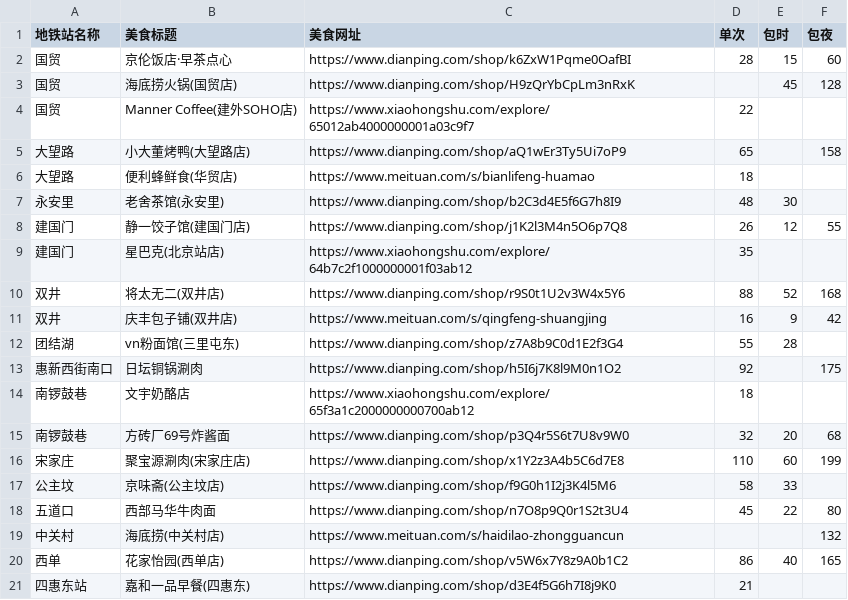
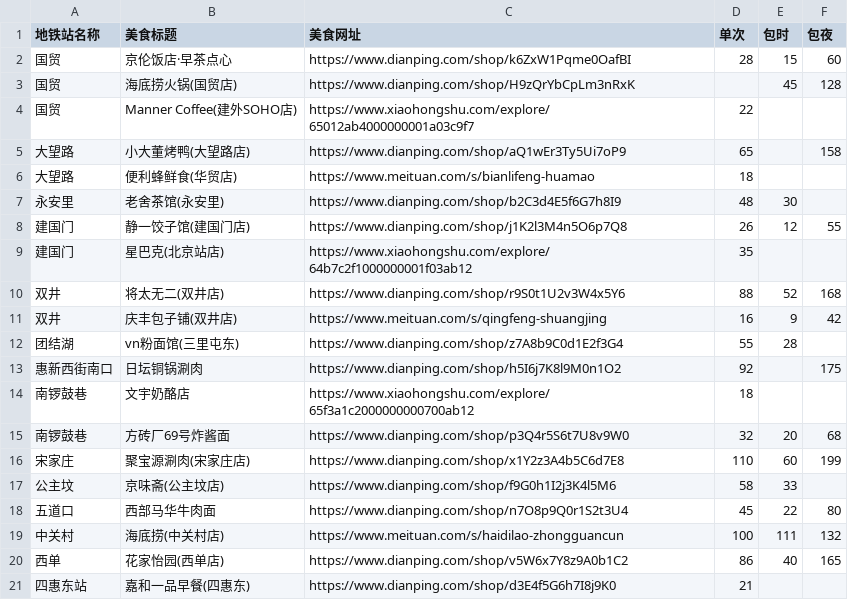
Before and after one commit to m-9521/metro-food-map, a CSV file: food.csv, drawn as a sheet.

Commit message:
Modify 海底捞(中关村店) price and rating
Updated the price and rating for 海底捞(中关村店) in food.csv.

```diff
--- a/food.csv
+++ b/food.csv
@@ -18,3 +18,3 @@
 五道口,西部马华牛肉面,https://www.dianping.com/shop/n7O8p9Q0r1S2t3U4,45,22,80
-中关村,海底捞(中关村店),https://www.meituan.com/s/haidilao-zhongguancun,,,132
+中关村,海底捞(中关村店),https://www.meituan.com/s/haidilao-zhongguancun,100,111,132
 西单,花家怡园(西单店),https://www.dianping.com/shop/v5W6x7Y8z9A0b1C2,86,40,165
```
